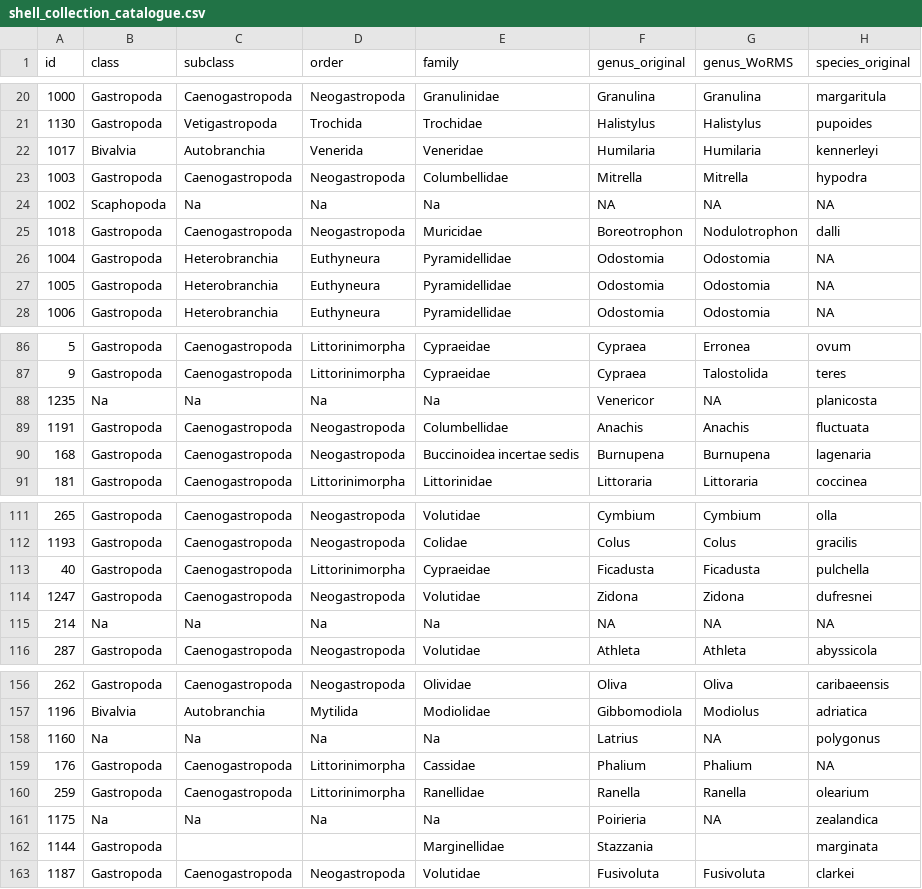
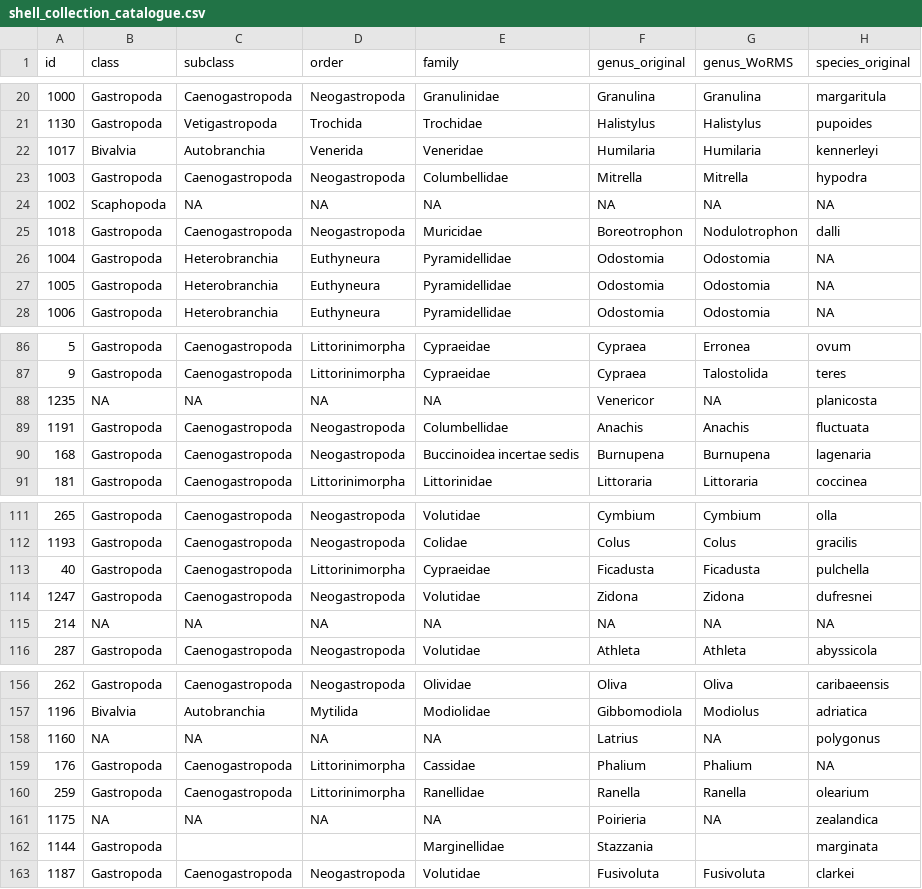
Before and after one commit to Armand1/Shell-collection, a CSV file: shell_collection_catalogue.csv, drawn as a sheet; only a part is shown, gaps mark what is left out; the diff covers the shown part only; the diff names each change by its address in the sheet, - before the commit and + after, or states it on an @@ line.

```diff
--- a/shell_collection_catalogue.csv
+++ b/shell_collection_catalogue.csv
-C24 (subclass): Na
+C24 (subclass): NA
-D24 (order): Na
+D24 (order): NA
-E24 (family): Na
+E24 (family): NA
-B88 (class): Na
+B88 (class): NA
-C88 (subclass): Na
+C88 (subclass): NA
-D88 (order): Na
+D88 (order): NA
-E88 (family): Na
+E88 (family): NA
-B115 (class): Na
+B115 (class): NA
-C115 (subclass): Na
+C115 (subclass): NA
-D115 (order): Na
+D115 (order): NA
-E115 (family): Na
+E115 (family): NA
-B158 (class): Na
+B158 (class): NA
-C158 (subclass): Na
+C158 (subclass): NA
-D158 (order): Na
+D158 (order): NA
-E158 (family): Na
+E158 (family): NA
-B161 (class): Na
+B161 (class): NA
-C161 (subclass): Na
+C161 (subclass): NA
-D161 (order): Na
+D161 (order): NA
-E161 (family): Na
+E161 (family): NA
```
Also changed, not shown: 80 edited cells elsewhere in this file.
